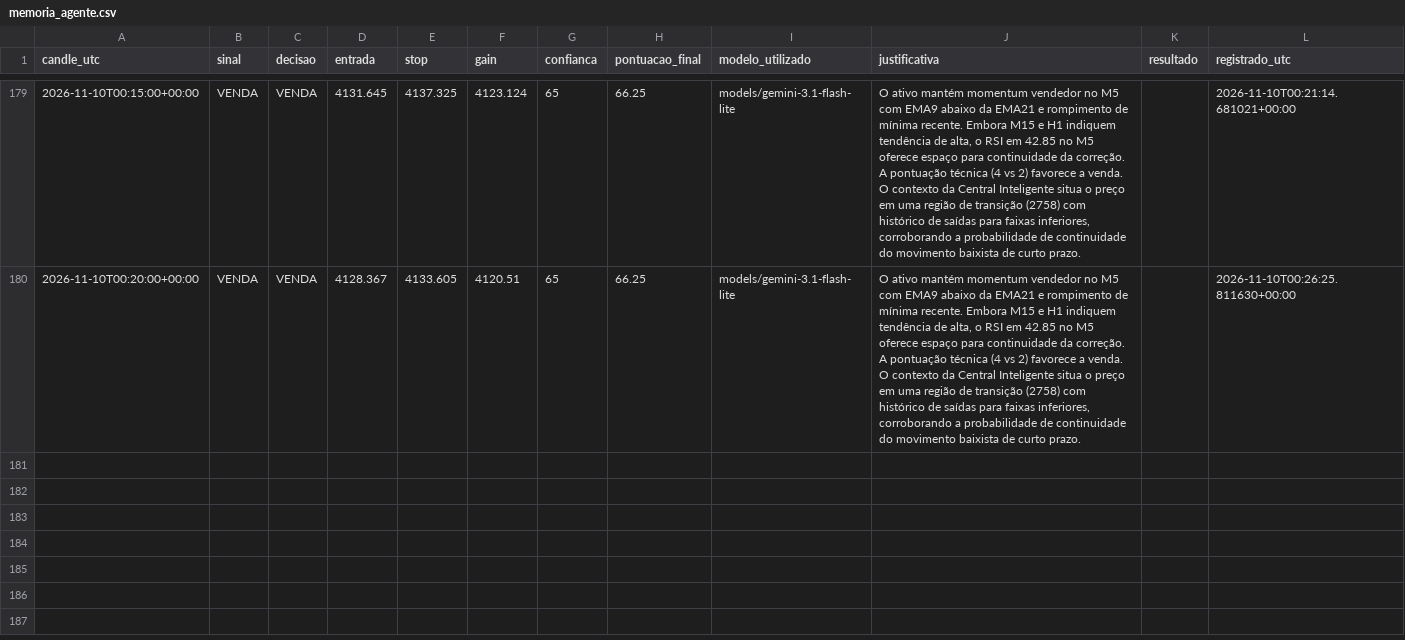
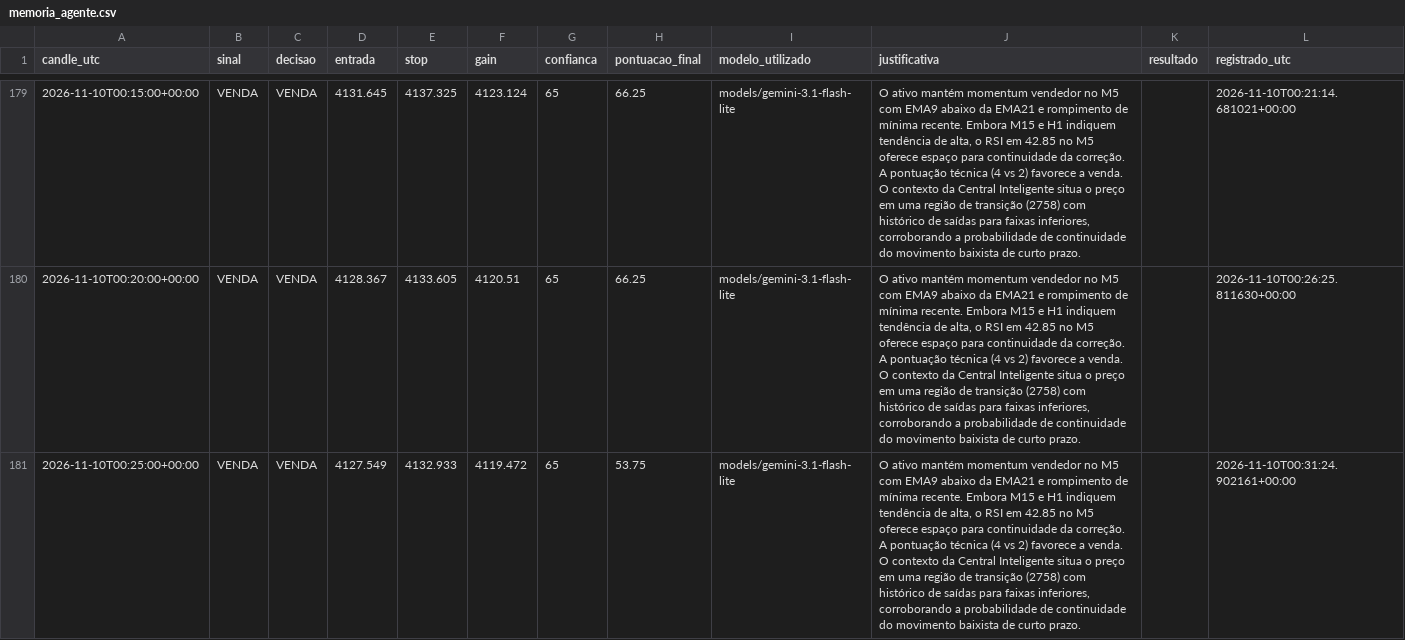
Before and after one commit to loucoparasempre00-ship-it/xauusd-bot-v2-, a CSV file: data/memoria_agente.csv, drawn as a sheet; only a part is shown, gaps mark what is left out; the diff names each change by its address in the sheet, - before the commit and + after, or states it on an @@ line.

```diff
--- a/data/memoria_agente.csv
+++ b/data/memoria_agente.csv
+row 181: 2026-11-10T00:25:00+00:00 | VENDA | VENDA | 4127.549 | 4132.933 | 4119.472 | 65 | 53.75 | models/gemini-3.1-flash-lite | O ativo mantém momentum vendedor no M5 com EMA9 abaixo da EMA21 e rompimento de mínima recente. Embora M15 e H1 indiquem tendência de alta, o RSI em 42.85 no M5 oferece espaço para continuidade da correção. A pontuação técnica (4 vs 2) favorece a venda. O contexto da Central Inteligente situa o preço em uma região de transição (2758) com histórico de saídas para faixas inferiores, corroborando a probabilidade de continuidade do movimento baixista de curto prazo. |  | 2026-11-10T00:31:24.902161+00:00
```
Also changed, not shown: data/eventos_bordas_m5.csv, data/resultados_operacoes.csv, 16 other files.
